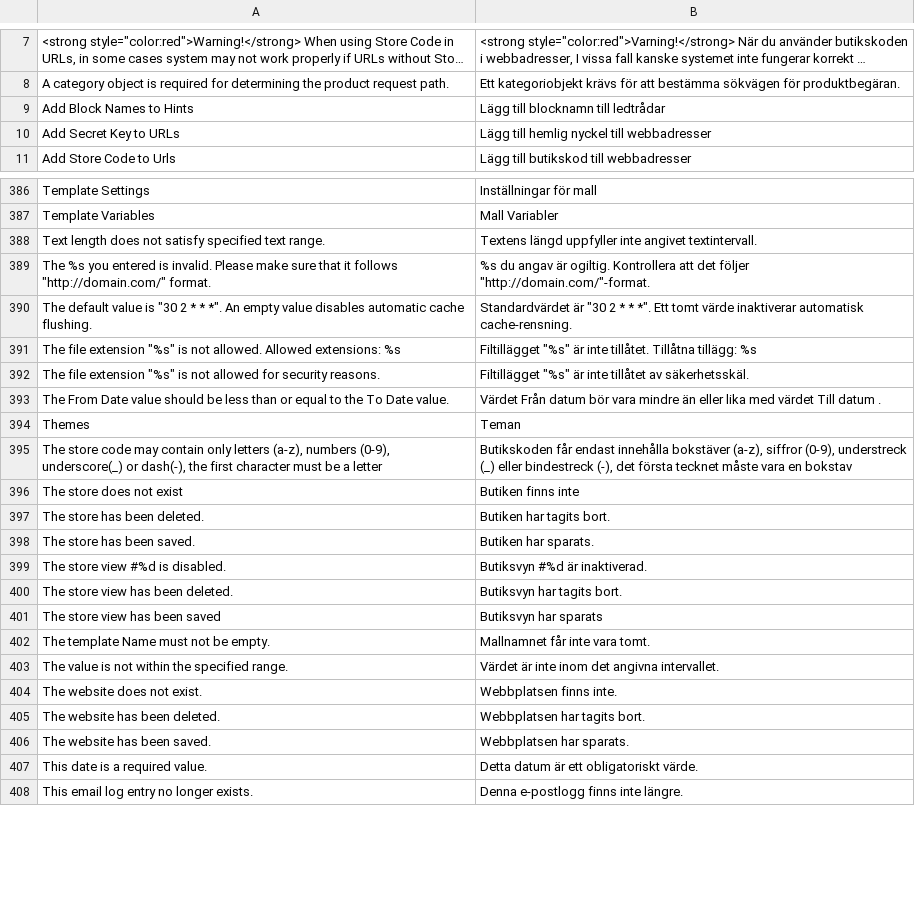
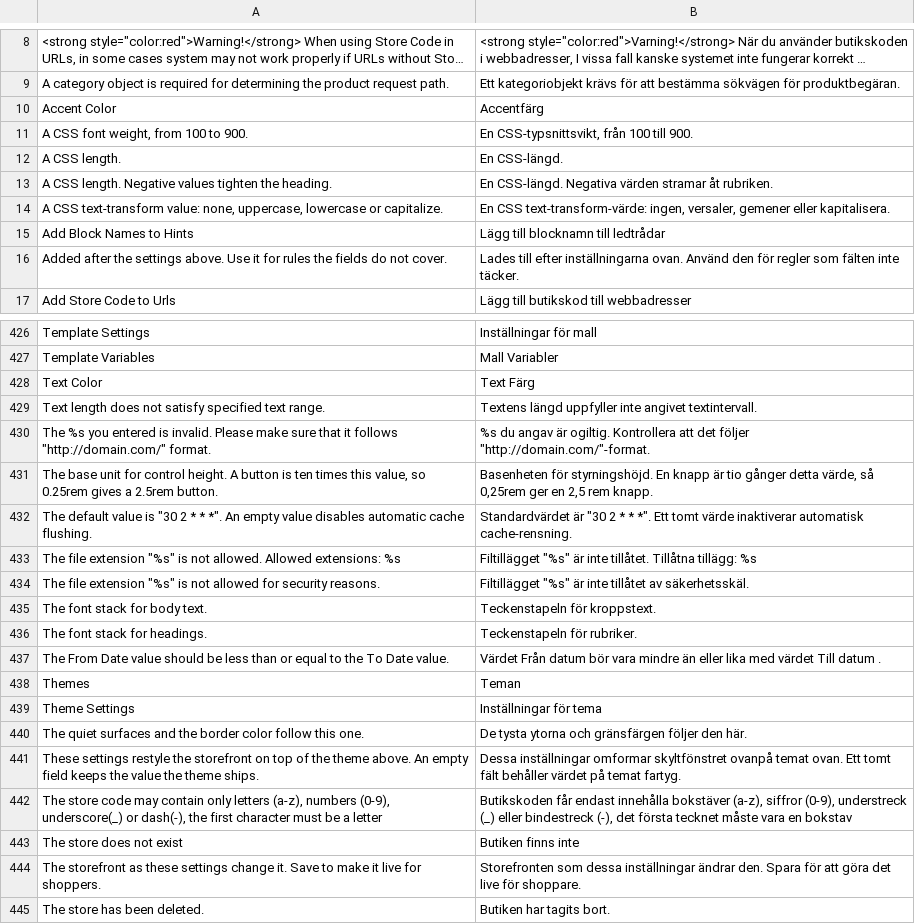
Before and after one commit to MahoCommerce/maho-language-sv_SE, a CSV file: app/locale/sv_SE/Mage_Core.csv, drawn as a sheet; only a part is shown, gaps mark what is left out; the shorter side is filled out with more unchanged rows; long unchanged cells end in …; the diff covers the shown part only.

```diff
--- a/app/locale/sv_SE/Mage_Core.csv
+++ b/app/locale/sv_SE/Mage_Core.csv
@@ -8,4 +9,9 @@
 "A category object is required for determining the product request path.","Ett kategoriobjekt krävs för att bestämma sökvägen för produktbegäran."
+"Accent Color","Accentfärg"
+"A CSS font weight, from 100 to 900.","En CSS-typsnittsvikt, från 100 till 900."
+"A CSS length.","En CSS-längd."
+"A CSS length. Negative values tighten the heading.","En CSS-längd. Negativa värden stramar åt rubriken."
+"A CSS text-transform value: none, uppercase, lowercase or capitalize.","En CSS text-transform-värde: ingen, versaler, gemener eller kapitalisera."
 "Add Block Names to Hints","Lägg till blocknamn till ledtrådar"
-"Add Secret Key to URLs","Lägg till hemlig nyckel till webbadresser"
+"Added after the settings above. Use it for rules the fields do not cover.","Lades till efter inställningarna ovan. Använd den för regler som fälten inte täcker."
 "Add Store Code to Urls","Lägg till butikskod till webbadresser"
@@ -387,4 +427,6 @@
 "Template Variables","Mall Variabler"
+"Text Color","Text Färg"
 "Text length does not satisfy specified text range.","Textens längd uppfyller inte angivet textintervall."
 "The %s you entered is invalid. Please make sure that it follows ""http://domain.com/"" format.","%s du angav är ogiltig. Kontrollera att det följer ""http://domain.com/""-format."
+"The base unit for control height. A button is ten times this value, so 0.25rem gives a 2.5rem button.","Basenheten för styrningshöjd. En knapp är tio gånger detta värde, så 0,25rem ger en 2,5 rem knapp."
 "The default value is ""30 2 * * *"". An empty value disables automatic cache flushing.","Standardvärdet är ""30 2 * * *"". Ett tomt värde inaktiverar automatisk cache-rensning."
@@ -392,6 +434,12 @@
 "The file extension ""%s"" is not allowed for security reasons.","Filtillägget ""%s"" är inte tillåtet av säkerhetsskäl."
+"The font stack for body text.","Teckenstapeln för kroppstext."
+"The font stack for headings.","Teckenstapeln för rubriker."
 "The From Date value should be less than or equal to the To Date value.","Värdet Från datum bör vara mindre än eller lika med värdet Till datum ."
 "Themes","Teman"
+"Theme Settings","Inställningar för tema"
+"The quiet surfaces and the border color follow this one.","De tysta ytorna och gränsfärgen följer den här."
+"These settings restyle the storefront on top of the theme above. An empty field keeps the value the theme ships.","Dessa inställningar omformar skyltfönstret ovanpå temat ovan. Ett tomt fält behåller värdet på temat fartyg."
 "The store code may contain only letters (a-z), numbers (0-9), underscore(_) or dash(-), the first character must be a letter","Butikskoden får endast innehålla bokstäver (a-z), siffror (0-9), understreck (_) eller bindestreck (-), det första tecknet måste vara en bokstav"
 "The store does not exist","Butiken finns inte"
+"The storefront as these settings change it. Save to make it live for shoppers.","Storefronten som dessa inställningar ändrar den. Spara för att göra det live för shoppare."
 "The store has been deleted.","Butiken har tagits bort."
```
Also changed, not shown: 42 added rows, 7 removed rows and 2 edited cells elsewhere in this file, app/locale/sv_SE/Mage_Adminhtml.csv, app/locale/sv_SE/Mage_Catalog.csv, 31 other files.
